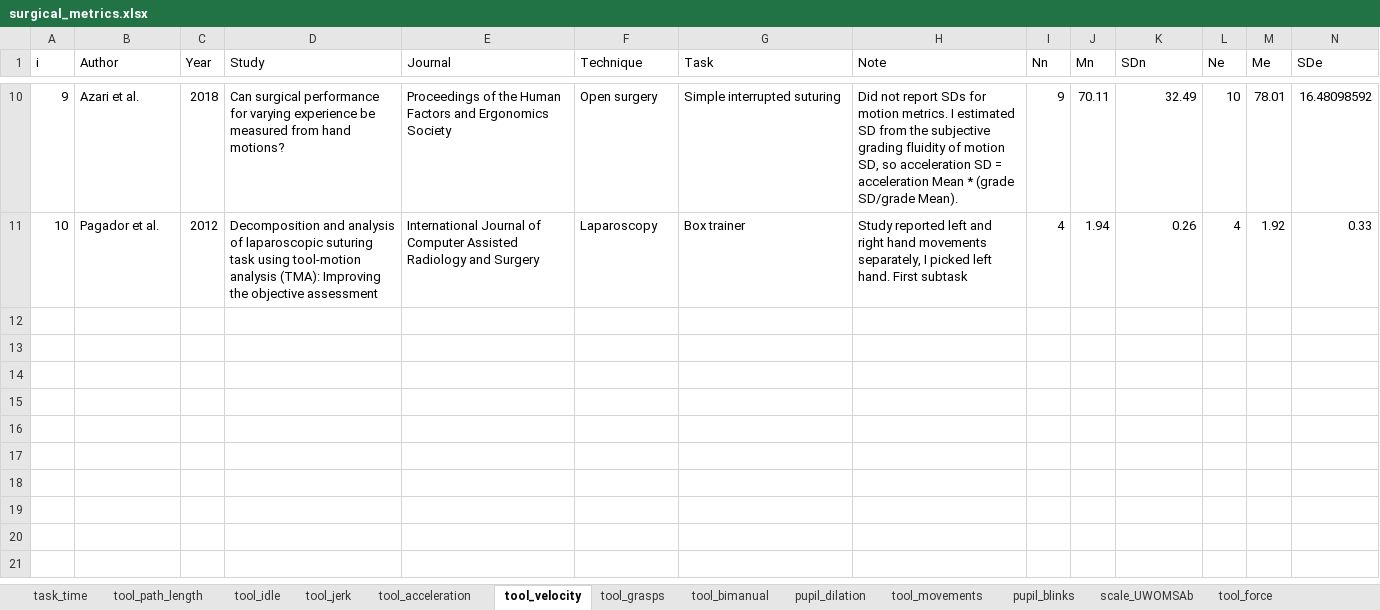
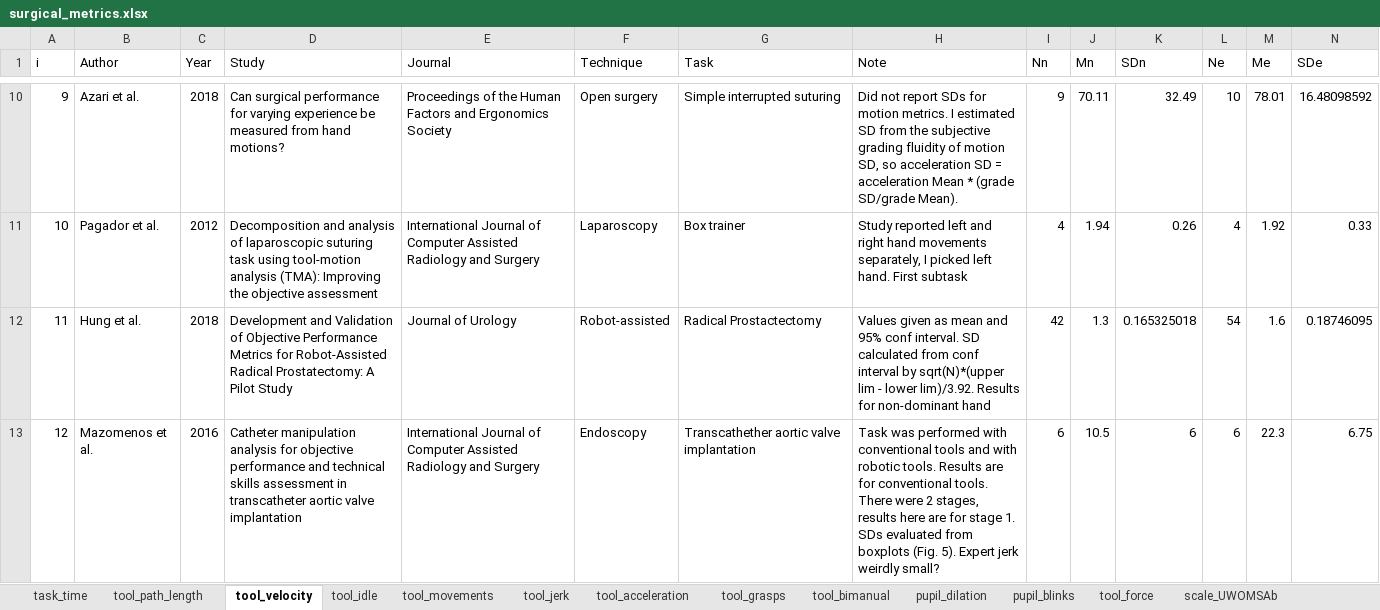
Before and after one commit to jpkos/surg-meta, an Excel workbook: data/surgical_metrics.xlsx, sheet tool_velocity, drawn as a sheet; only a part is shown, gaps mark what is left out; values as stored, in another font and other column widths than the file's, no borders; rows hold the shown columns only; the diff names each change by its address in the sheet, - before the commit and + after, or states it on an @@ line.

Commit message:
Added results to some metrics

```diff
--- a/data/surgical_metrics.xlsx (sheet tool_velocity)
+++ b/data/surgical_metrics.xlsx (sheet tool_velocity)
@@ sheet tab order changed: task_time | tool_path_length | tool_velocity | tool_idle | tool_movements | tool_jerk | tool_acceleration | tool_grasps | tool_bimanual | pupil_dilation | pupil_blinks | tool_force | scale_UWOMSAb @@
+row 12: 11 | Hung et al. | 2018 | Development and Validation of Objective Performance Metrics for Robot-Assisted Radical Prostatectomy: A Pilot Study | Journal of Urology | Robot-assisted | Radical Prostactectomy | Values given as mean and 95% conf interval. SD calculated from conf interval by sqrt(N)*(upper lim - lower lim)/3.92. Results for non-dominant hand | 42 | 1.3 | 0.165325018 | 54 | 1.6 | 0.18746095
+row 13: 12 | Mazomenos et al. | 2016 | Catheter manipulation analysis for objective performance and technical skills assessment in transcatheter aortic valve implantation | International Journal of Computer Assisted Radiology and Surgery | Endoscopy | Transcathether aortic valve implantation | Task was performed with conventional tools and with robotic tools. Results are for conventional tools. There were 2 stages, results here are for stage 1. SDs evaluated from boxplots (Fig. 5). Expert jerk weirdly small? | 6 | 10.5 | 6 | 6 | 22.3 | 6.75
```
Also changed, not shown: sheet task_time, sheet tool_force, sheet scale_OSATS, sheet tool_movements, sheet tool_jerk, sheet tool_path_length, 2 other files.
